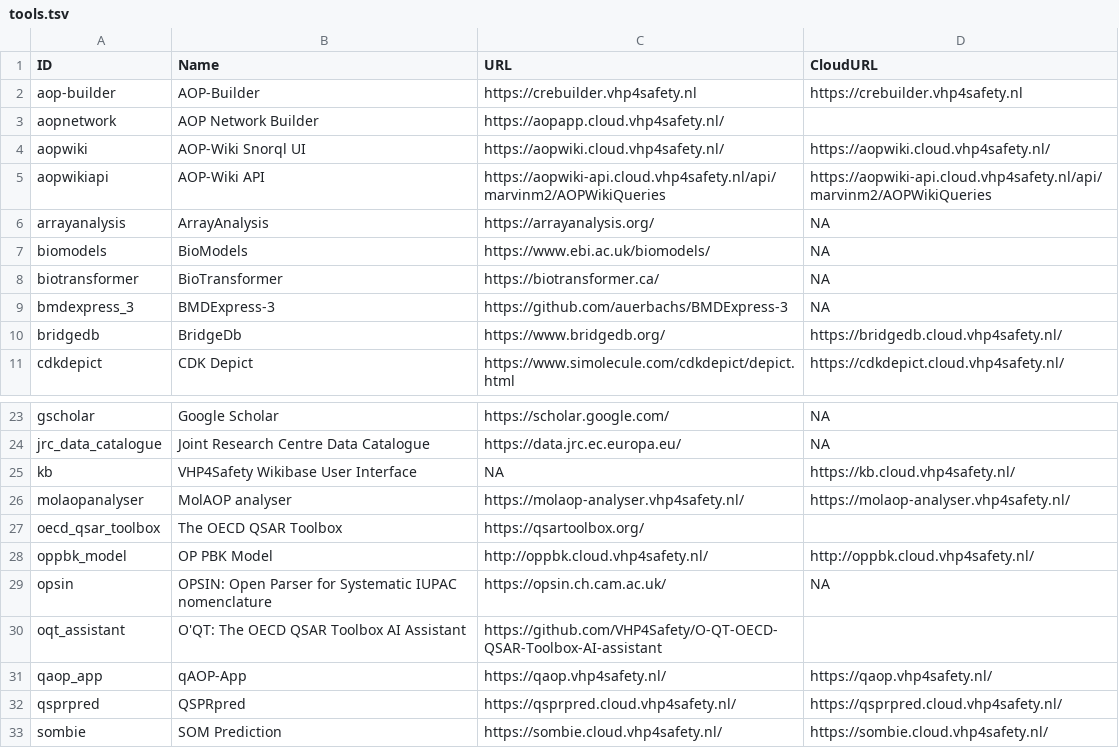
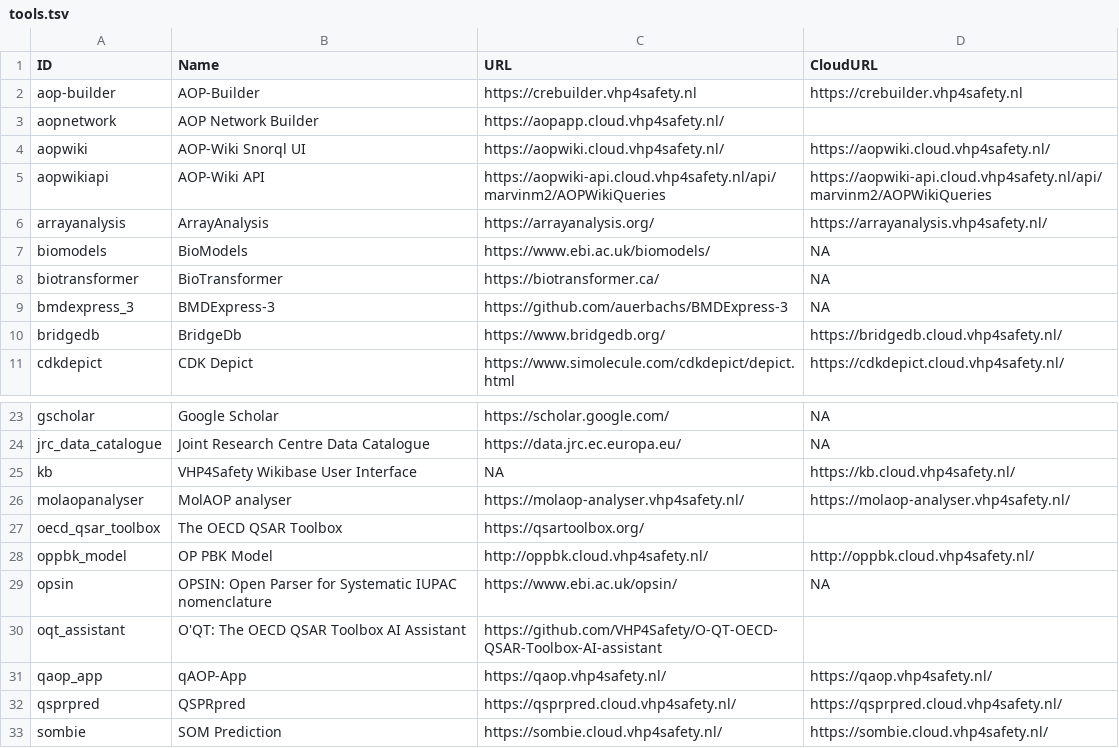
Before and after one commit to VHP4Safety/cloud, a TSV file: docs/tools.tsv, drawn as a sheet; only a part is shown, gaps mark what is left out.

```diff
--- a/docs/tools.tsv
+++ b/docs/tools.tsv
@@ -5,3 +5,3 @@ aopwiki	AOP-Wiki Snorql UI	https://aopwiki.cloud.vhp4safety.nl/	https://aopwiki.
 aopwikiapi	AOP-Wiki API	https://aopwiki-api.cloud.vhp4safety.nl/api/marvinm2/AOPWikiQueries	https://aopwiki-api.cloud.vhp4safety.nl/api/marvinm2/AOPWikiQueries
-arrayanalysis	ArrayAnalysis	https://arrayanalysis.org/	NA
+arrayanalysis	ArrayAnalysis	https://arrayanalysis.org/	https://arrayanalysis.vhp4safety.nl/
 biomodels	BioModels	https://www.ebi.ac.uk/biomodels/	NA
@@ -28,3 +28,3 @@ oecd_qsar_toolbox	The OECD QSAR Toolbox	https://qsartoolbox.org/
 oppbk_model	OP PBK Model	http://oppbk.cloud.vhp4safety.nl/	http://oppbk.cloud.vhp4safety.nl/
-opsin	OPSIN: Open Parser for Systematic IUPAC nomenclature	https://opsin.ch.cam.ac.uk/	NA
+opsin	OPSIN: Open Parser for Systematic IUPAC nomenclature	https://www.ebi.ac.uk/opsin/	NA
 oqt_assistant	O'QT: The OECD QSAR Toolbox AI Assistant	https://github.com/VHP4Safety/O-QT-OECD-QSAR-Toolbox-AI-assistant	
```
Also changed, not shown: 40 other files.
